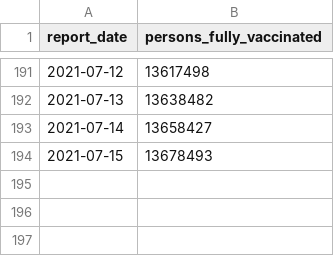
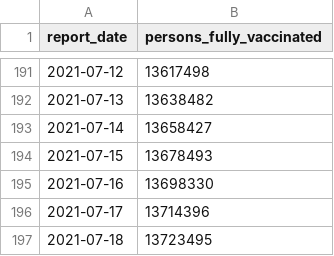
Before and after one commit to cbschicago/IL-COVID-19-vaccine-data, a CSV file: output/idph_fully_vaccinated_total_cumulative_daily.csv, drawn as a sheet; only a part is shown, gaps mark what is left out.

```diff
--- a/output/idph_fully_vaccinated_total_cumulative_daily.csv
+++ b/output/idph_fully_vaccinated_total_cumulative_daily.csv
@@ -194 +194,4 @@ report_date,persons_fully_vaccinated
 2021-07-15,13678493
+2021-07-16,13698330
+2021-07-17,13714396
+2021-07-18,13723495
```
Also changed, not shown: output/chicago_covid_vaccine_data_total_doses_daily.csv, output/chicago_covid_vaccine_data_total_doses_zip_code_current.csv, 10 other files.
